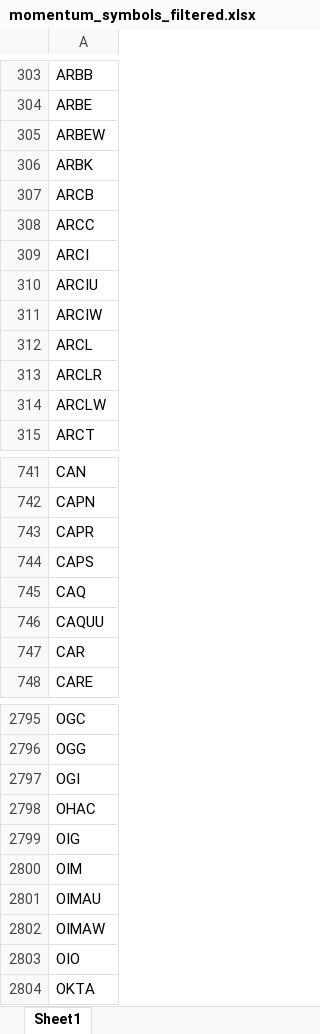
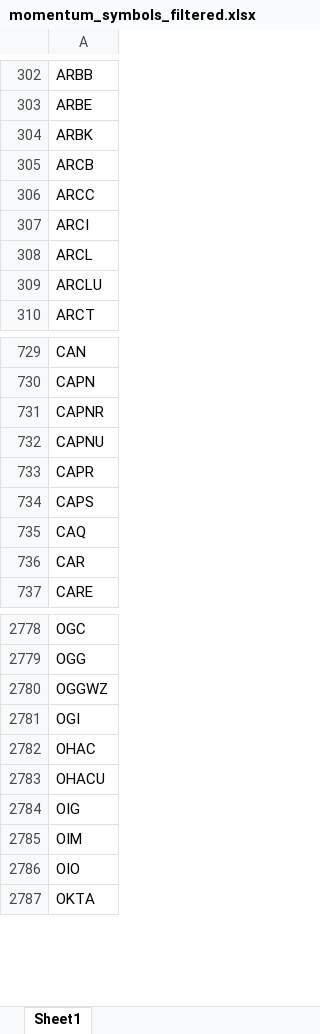
Before and after one commit to Kira11-ja/macd-scanner, an Excel workbook: results/momentum_symbols_filtered.xlsx, sheet Sheet1, drawn as a sheet; only a part is shown, gaps mark what is left out; values as stored, in another font and other column widths than the file's, no borders; removed rows and columns are numbered as before the commit, all else as after; the diff covers the shown part only; the diff names each change by its address in the sheet, - before the commit and + after, or states it on an @@ line.

```diff
--- a/results/momentum_symbols_filtered.xlsx (sheet Sheet1)
+++ b/results/momentum_symbols_filtered.xlsx (sheet Sheet1)
-row 305: ARBEW
-row 310: ARCIU
-row 311: ARCIW
-A309: ARCLR
+A309: ARCLU
-row 314: ARCLW
+row 731: CAPNR
+row 732: CAPNU
-row 746: CAQUU
+row 2780: OGGWZ
+row 2783: OHACU
-row 2801: OIMAU
-row 2802: OIMAW
```
Also changed, not shown: 80 added rows, 102 removed rows and 9 edited cells elsewhere in this sheet, results/momentum_symbols_raw.xlsx, 5 other files.
